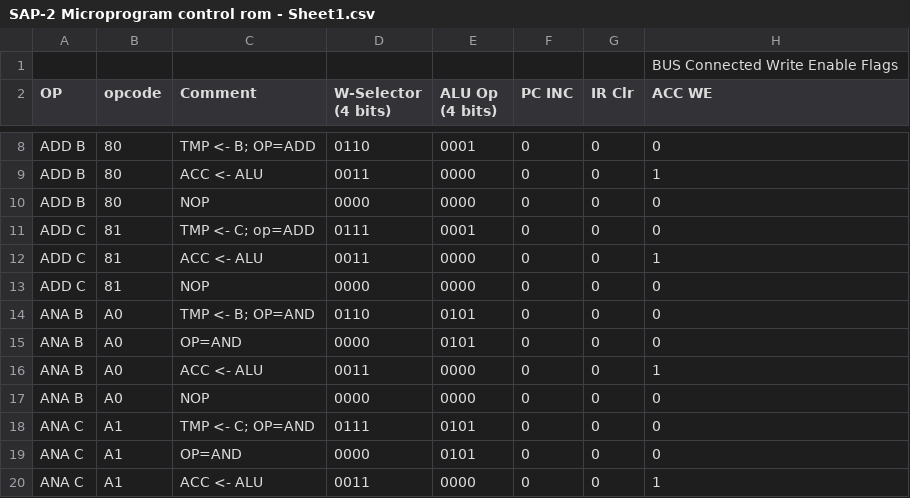
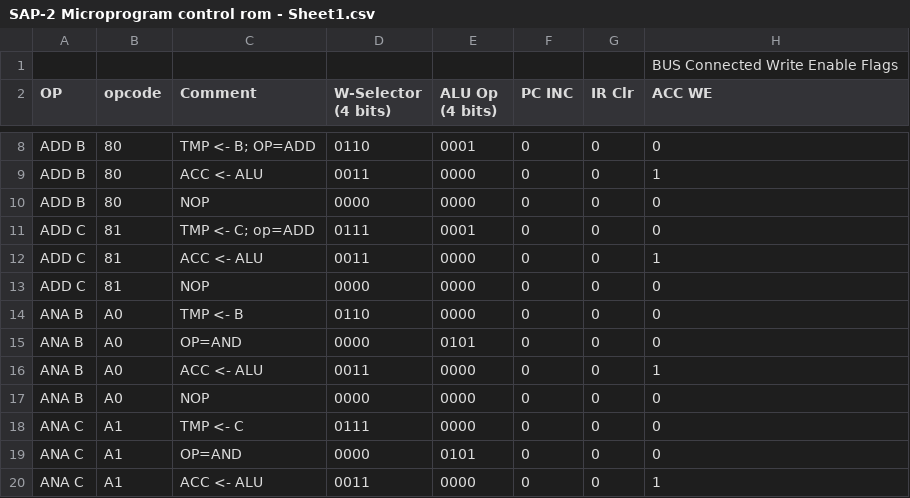
Before and after one commit to sflicker/SAP-2_System, a CSV file: SAP-2 Microprogram control rom - Sheet1.csv, drawn as a sheet; only a part is shown, gaps mark what is left out; the diff names each change by its address in the sheet, - before the commit and + after, or states it on an @@ line.

```diff
--- a/SAP-2 Microprogram control rom - Sheet1.csv
+++ b/SAP-2 Microprogram control rom - Sheet1.csv
-C14 (Comment): TMP <- B; OP=AND
+C14 (Comment): TMP <- B
-E14 (ALU Op (4 bits)): 0101
+E14 (ALU Op (4 bits)): 0000
-C18 (Comment): TMP <- C; OP=AND
+C18 (Comment): TMP <- C
-E18 (ALU Op (4 bits)): 0101
+E18 (ALU Op (4 bits)): 0000
```
Also changed, not shown: control_rom.csv, 7 other files.
